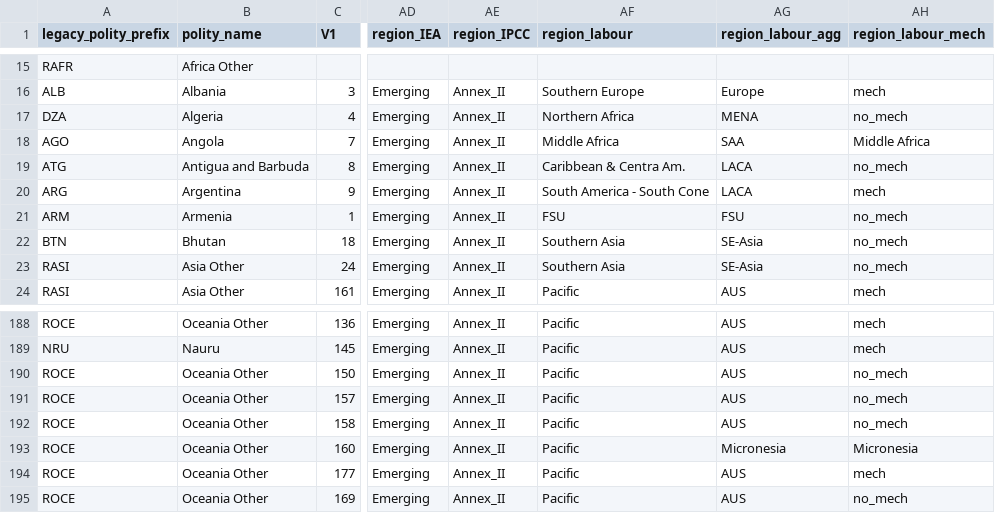
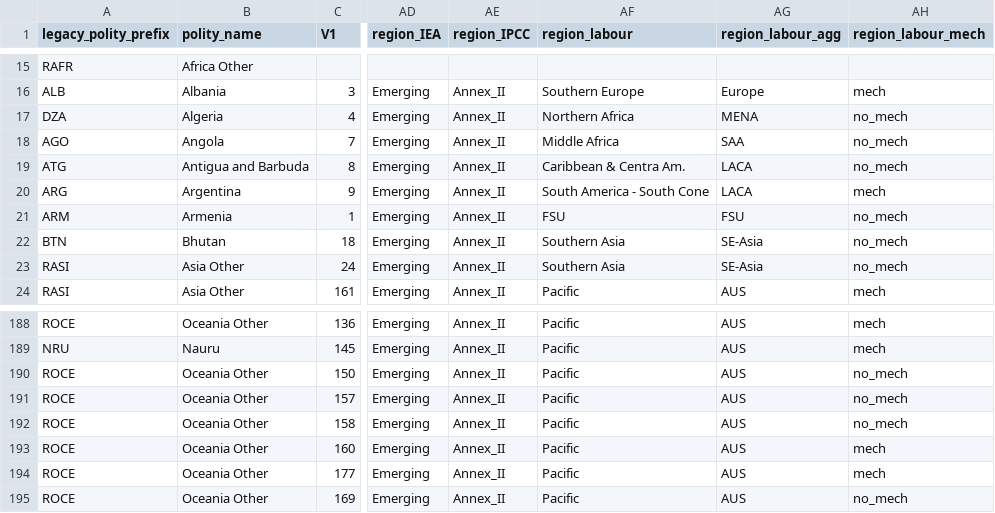
Before and after one commit to eduaguilera/whep, a CSV file: inst/extdata/harmonization/regions_full.csv, drawn as a sheet; only a part is shown, gaps mark what is left out; the diff names each change by its address in the sheet, - before the commit and + after, or states it on an @@ line.

```diff
--- a/inst/extdata/harmonization/regions_full.csv
+++ b/inst/extdata/harmonization/regions_full.csv
-AH18 (region_labour_mech): Middle Africa
+AH18 (region_labour_mech): no_mech
-AG193 (region_labour_agg): Micronesia
+AG193 (region_labour_agg): AUS
-AH193 (region_labour_mech): Micronesia
+AH193 (region_labour_mech): mech
```
Also changed, not shown: 6 other files.
